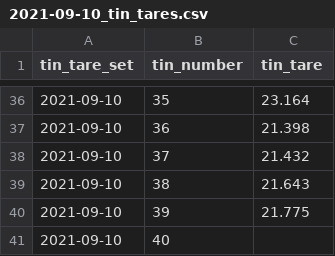
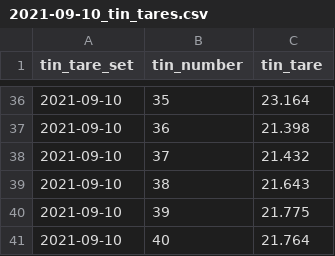
Before and after one commit to evanmascitti/asi468, a CSV file: data-raw/tin_tares/2021-09-10_tin_tares.csv, drawn as a sheet; only a part is shown, gaps mark what is left out.

Commit message:
fixed missing tin number 40 mass from 2021-09-10 set

```diff
--- a/data-raw/tin_tares/2021-09-10_tin_tares.csv
+++ b/data-raw/tin_tares/2021-09-10_tin_tares.csv
@@ -40,2 +40,2 @@
 2021-09-10,39,21.775
-2021-09-10,40,
+2021-09-10,40,21.764
```
Also changed, not shown: 1 other file.
